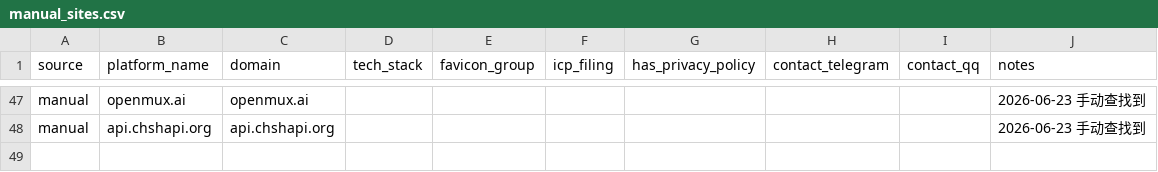
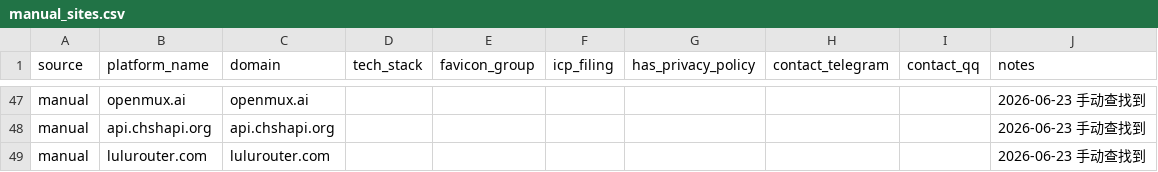
Before and after one commit to BaojuanWang/LLM-APIgateways-monitor, a CSV file: data/manual_sites.csv, drawn as a sheet; only a part is shown, gaps mark what is left out; the diff names each change by its address in the sheet, - before the commit and + after, or states it on an @@ line.

Commit message:
Add lulu router manual site lead

```diff
--- a/data/manual_sites.csv
+++ b/data/manual_sites.csv
+row 49: manual | lulurouter.com | lulurouter.com |  |  |  |  |  |  | 2026-06-23 手动查找到
```
